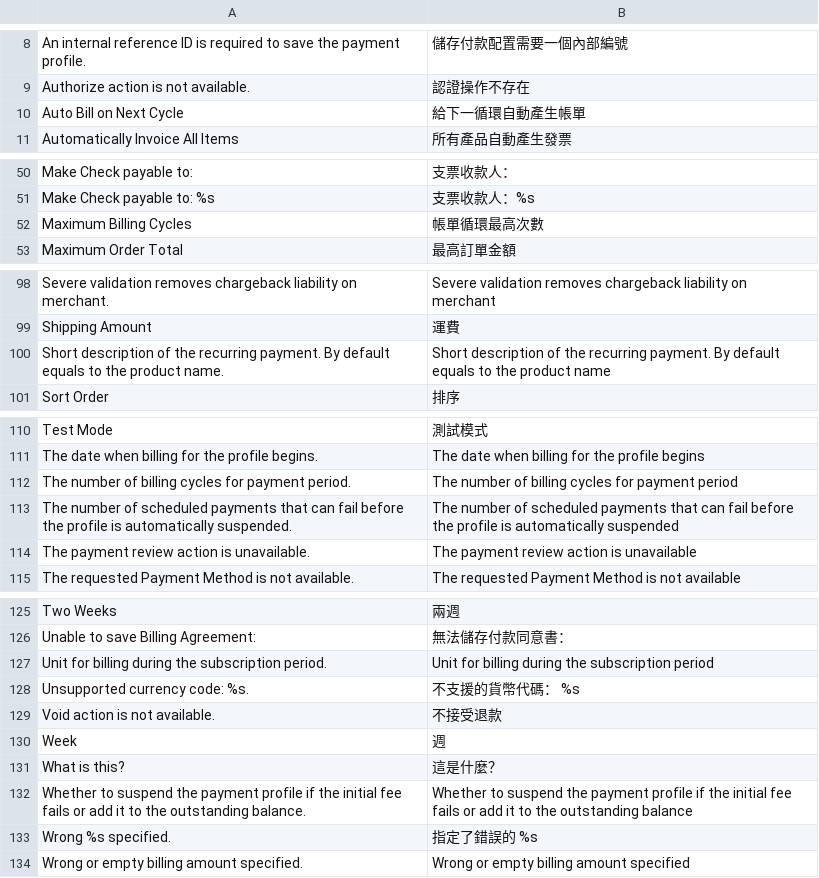
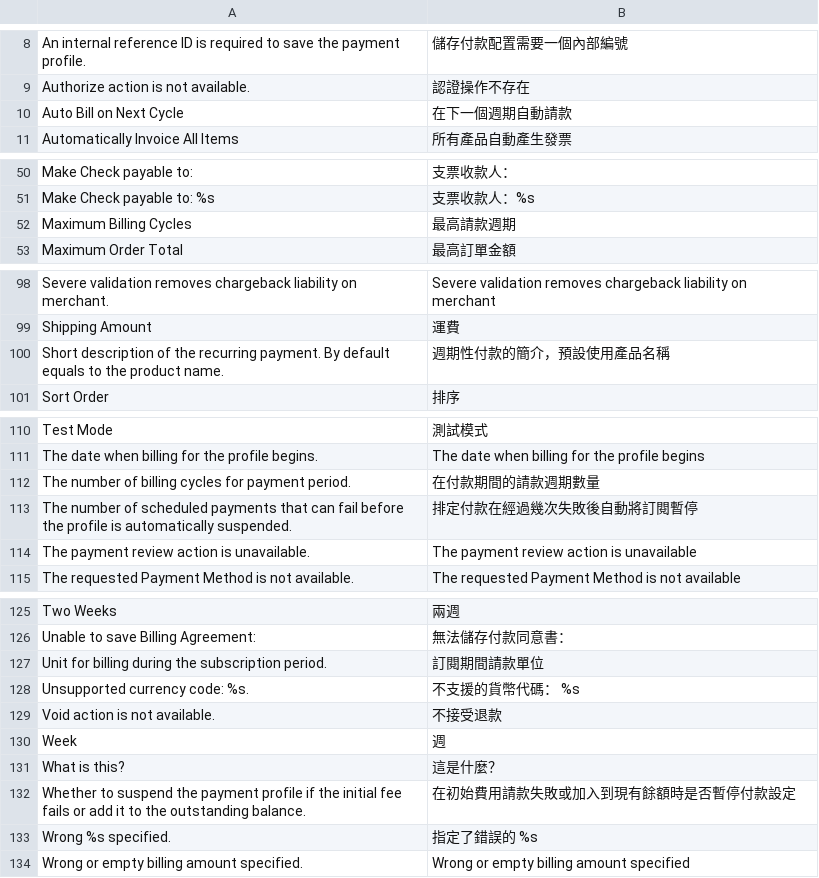
Before and after one commit to kiang/magento_zh_TW, a CSV file: app/locale/zh_TW/Mage_Payment.csv, drawn as a sheet; only a part is shown, gaps mark what is left out.

Commit message:
update translation

```diff
--- a/app/locale/zh_TW/Mage_Payment.csv
+++ b/app/locale/zh_TW/Mage_Payment.csv
@@ -9,3 +9,3 @@
 "Authorize action is not available.","認證操作不存在"
-"Auto Bill on Next Cycle","給下一循環自動產生帳單"
+"Auto Bill on Next Cycle","在下一個週期自動請款"
 "Automatically Invoice All Items","所有產品自動產生發票"
@@ -51,3 +51,3 @@
 "Make Check payable to: %s","支票收款人：%s"
-"Maximum Billing Cycles","帳單循環最高次數"
+"Maximum Billing Cycles","最高請款週期"
 "Maximum Order Total","最高訂單金額"
@@ -99,3 +99,3 @@
 "Shipping Amount","運費"
-"Short description of the recurring payment. By default equals to the product name.","Short description of the recurring payment. By default equals to the product name"
+"Short description of the recurring payment. By default equals to the product name.","週期性付款的簡介，預設使用產品名稱"
 "Sort Order","排序"
@@ -111,4 +111,4 @@
 "The date when billing for the profile begins.","The date when billing for the profile begins"
-"The number of billing cycles for payment period.","The number of billing cycles for payment period"
-"The number of scheduled payments that can fail before the profile is automatically suspended.","The number of scheduled payments that can fail before the profile is automatically suspended"
+"The number of billing cycles for payment period.","在付款期間的請款週期數量"
+"The number of scheduled payments that can fail before the profile is automatically suspended.","排定付款在經過幾次失敗後自動將訂閱暫停"
 "The payment review action is unavailable.","The payment review action is unavailable"
@@ -126,3 +126,3 @@
 "Unable to save Billing Agreement:","無法儲存付款同意書："
-"Unit for billing during the subscription period.","Unit for billing during the subscription period"
+"Unit for billing during the subscription period.","訂閱期間請款單位"
 "Unsupported currency code: %s.","不支援的貨幣代碼： %s"
@@ -131,3 +131,3 @@
 "What is this?","這是什麼？"
-"Whether to suspend the payment profile if the initial fee fails or add it to the outstanding balance.","Whether to suspend the payment profile if the initial fee fails or add it to the outstanding balance"
+"Whether to suspend the payment profile if the initial fee fails or add it to the outstanding balance.","在初始費用請款失敗或加入到現有餘額時是否暫停付款設定"
 "Wrong %s specified.","指定了錯誤的 %s "
```
Also changed, not shown: app/locale/zh_TW/Mage_Adminhtml.csv, app/locale/zh_TW/Mage_Catalog.csv, 12 other files.
